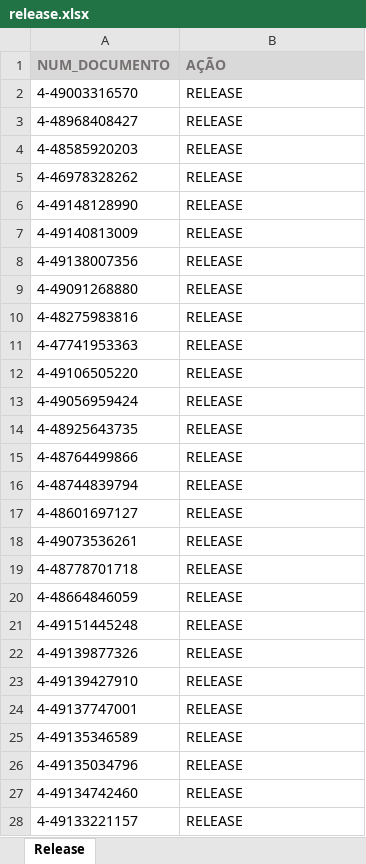
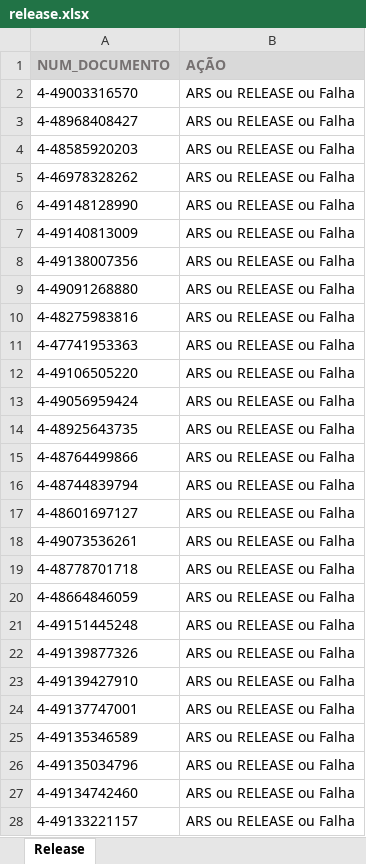
Before and after one commit to Wellikiandre/BI_Pedidos, an Excel workbook: repositorio_bi/release.xlsx, sheet Release, drawn as a sheet; only a part is shown; values as stored, in another font and other column widths than the file's, no borders; the diff covers the shown part only; the diff names each change by its address in the sheet, - before the commit and + after, or states it on an @@ line.

```diff
--- a/repositorio_bi/release.xlsx (sheet Release)
+++ b/repositorio_bi/release.xlsx (sheet Release)
-B2:B28 (AÇÃO): RELEASE
+B2:B28 (AÇÃO): ARS ou RELEASE ou Falha
```
Also changed, not shown: 26 added rows and 552 edited cells elsewhere in this sheet, 9 other files.
